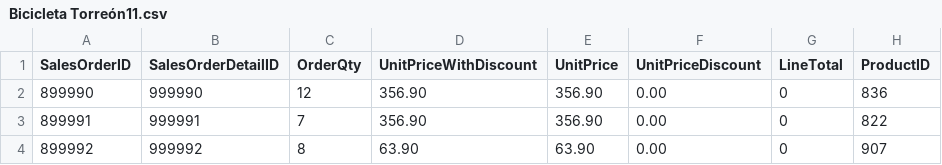
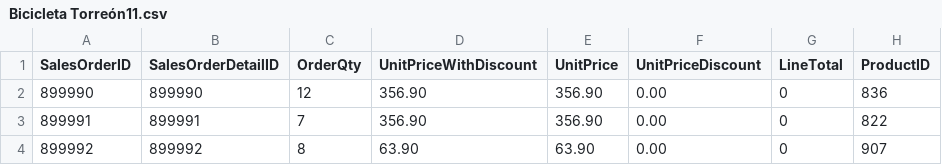
Before and after one commit to milton1999k/mineria-, a CSV file: Bicicleta Torreón11.csv, drawn as a sheet; only a part is shown; the diff names each change by its address in the sheet, - before the commit and + after, or states it on an @@ line.

Commit message:
Update Bicicleta Torreón11.csv

```diff
--- a/Bicicleta Torreón11.csv
+++ b/Bicicleta Torreón11.csv
-B2 (SalesOrderDetailID): 999990
+B2 (SalesOrderDetailID): 899990
-B3 (SalesOrderDetailID): 999991
+B3 (SalesOrderDetailID): 899991
-B4 (SalesOrderDetailID): 999992
+B4 (SalesOrderDetailID): 899992
```
